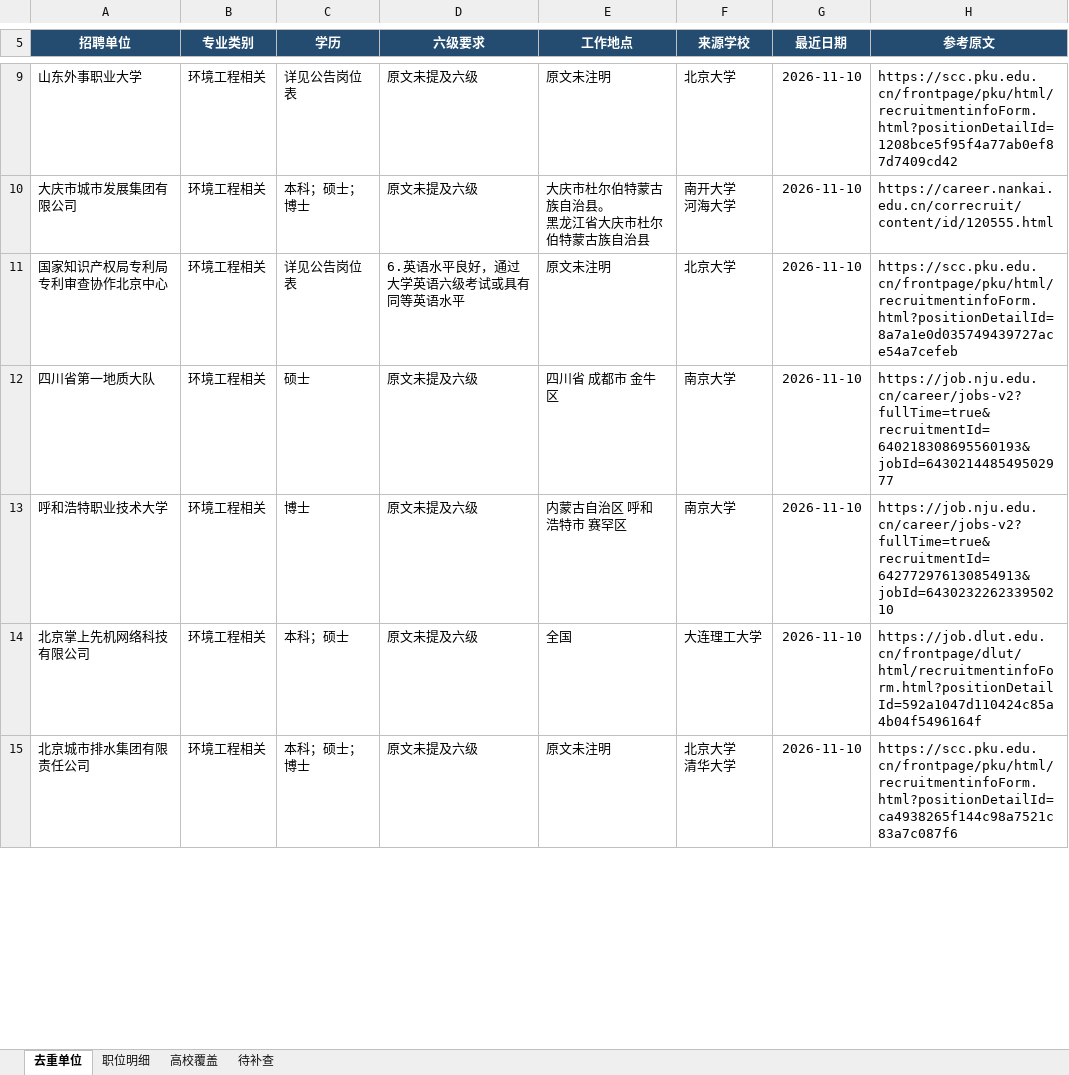
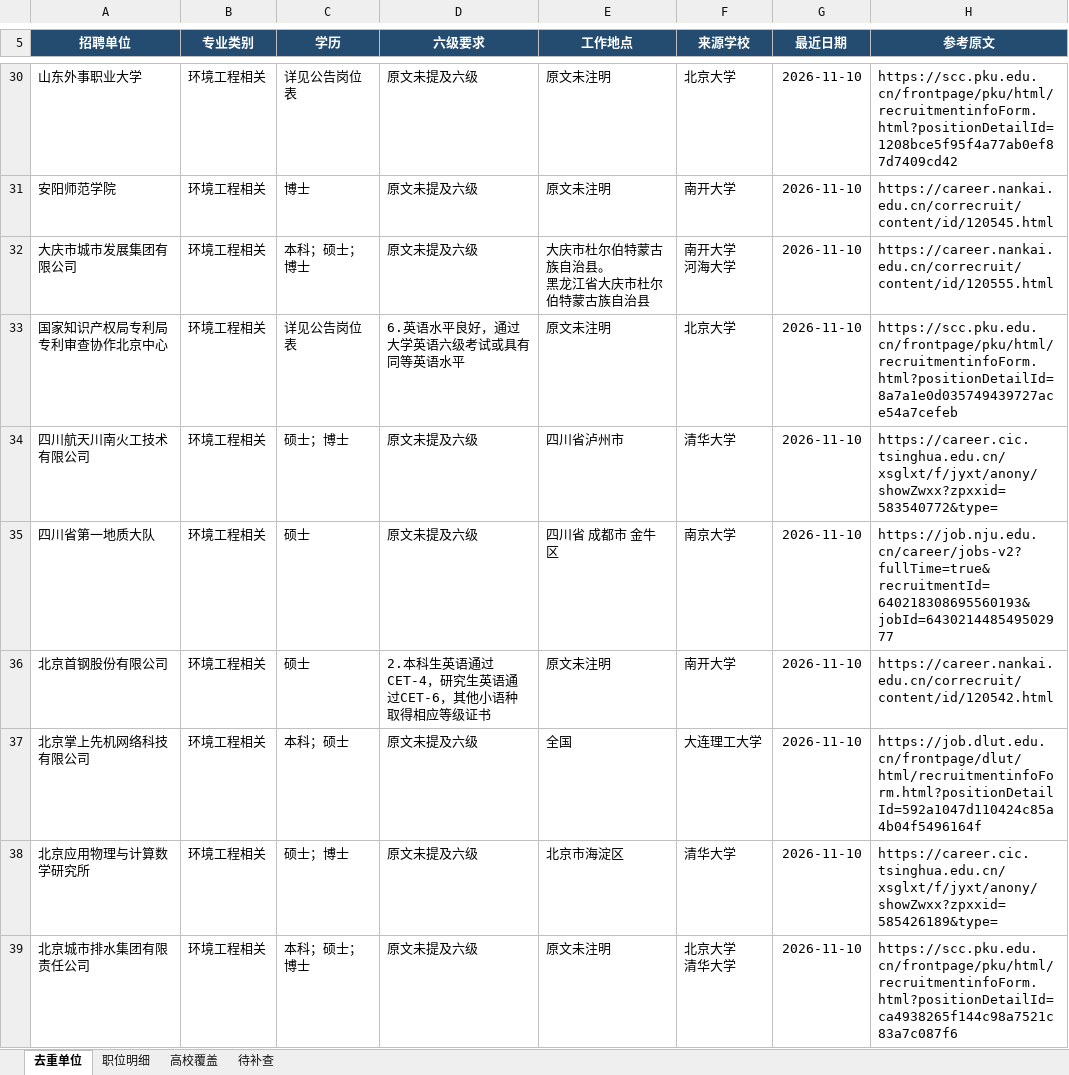
Before and after one commit to sch401/recruitment-jobs, an Excel workbook: env-jobs/recruitment.xlsx, sheet 去重单位, drawn as a sheet; only a part is shown, gaps mark what is left out; values as stored, in another font and other column widths than the file's, no borders; table styles not drawn; removed rows and columns are numbered as before the commit, all else as after; the diff covers the shown part only; the diff names each change by its address in the sheet, - before the commit and + after, or states it on an @@ line.

```diff
--- a/env-jobs/recruitment.xlsx (sheet 去重单位)
+++ b/env-jobs/recruitment.xlsx (sheet 去重单位)
+row 31: 安阳师范学院 | 环境工程相关 | 博士 | 原文未提及六级 | 原文未注明 | 南开大学 | 2026-11-10 | https://career.nankai.edu.cn/correcruit/content/id/120545.html
+row 34: 四川航天川南火工技术有限公司 | 环境工程相关 | 硕士；博士 | 原文未提及六级 | 四川省泸州市 | 清华大学 | 2026-11-10 | https://career.cic.tsinghua.edu.cn/xsglxt/f/jyxt/anony/showZwxx?zpxxid=583540772&type=
-row 13: 呼和浩特职业技术大学 | 环境工程相关 | 博士 | 原文未提及六级 | 内蒙古自治区 呼和浩特市 赛罕区 | 南京大学 | 2026-11-10 | https://job.nju.edu.cn/career/jobs-v2?fullTime=true&recruitmentId=642772976130854913&jobId=643023226233950210
+row 36: 北京首钢股份有限公司 | 环境工程相关 | 硕士 | 2.本科生英语通过CET-4，研究生英语通过CET-6，其他小语种取得相应等级证书 | 原文未注明 | 南开大学 | 2026-11-10 | https://career.nankai.edu.cn/correcruit/content/id/120542.html
+row 38: 北京应用物理与计算数学研究所 | 环境工程相关 | 硕士；博士 | 原文未提及六级 | 北京市海淀区 | 清华大学 | 2026-11-10 | https://career.cic.tsinghua.edu.cn/xsglxt/f/jyxt/anony/showZwxx?zpxxid=585426189&type=
```
Also changed, not shown: 28 added rows and 1 removed row elsewhere in this sheet, sheet 职位明细, sheet 待补查, sheet 高校覆盖, 3 other files.
